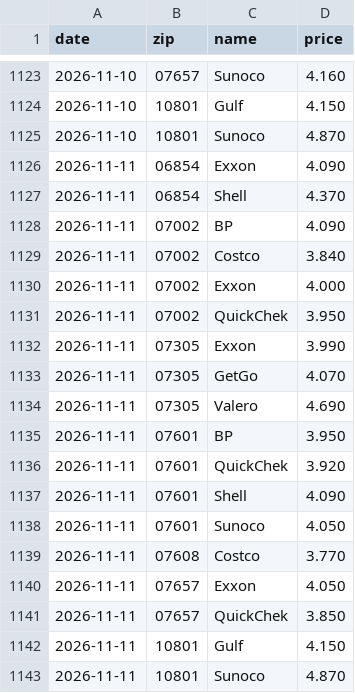
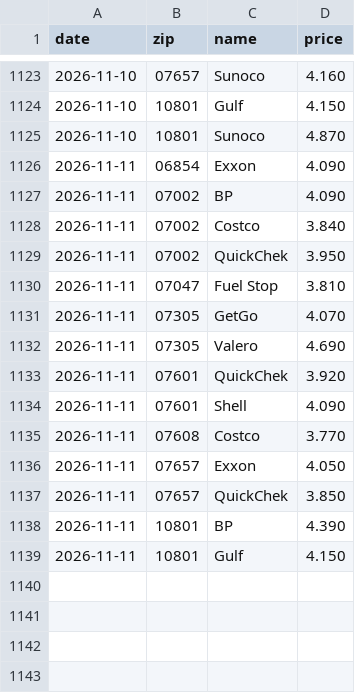
Before and after one commit to dreamerskymaster/costco_fuel_notifier, a CSV file: data/us_station_history.csv, drawn as a sheet; only a part is shown, gaps mark what is left out.

```diff
--- a/data/us_station_history.csv
+++ b/data/us_station_history.csv
@@ -1126,14 +1126,10 @@ date,zip,name,price
 2026-11-11,06854,Exxon,4.090
-2026-11-11,06854,Shell,4.370
 2026-11-11,07002,BP,4.090
 2026-11-11,07002,Costco,3.840
-2026-11-11,07002,Exxon,4.000
 2026-11-11,07002,QuickChek,3.950
-2026-11-11,07305,Exxon,3.990
+2026-11-11,07047,Fuel Stop,3.810
 2026-11-11,07305,GetGo,4.070
 2026-11-11,07305,Valero,4.690
-2026-11-11,07601,BP,3.950
 2026-11-11,07601,QuickChek,3.920
 2026-11-11,07601,Shell,4.090
-2026-11-11,07601,Sunoco,4.050
 2026-11-11,07608,Costco,3.770
@@ -1141,3 +1137,3 @@ date,zip,name,price
 2026-11-11,07657,QuickChek,3.850
+2026-11-11,10801,BP,4.390
 2026-11-11,10801,Gulf,4.150
-2026-11-11,10801,Sunoco,4.870
```
Also changed, not shown: 2 other files.
